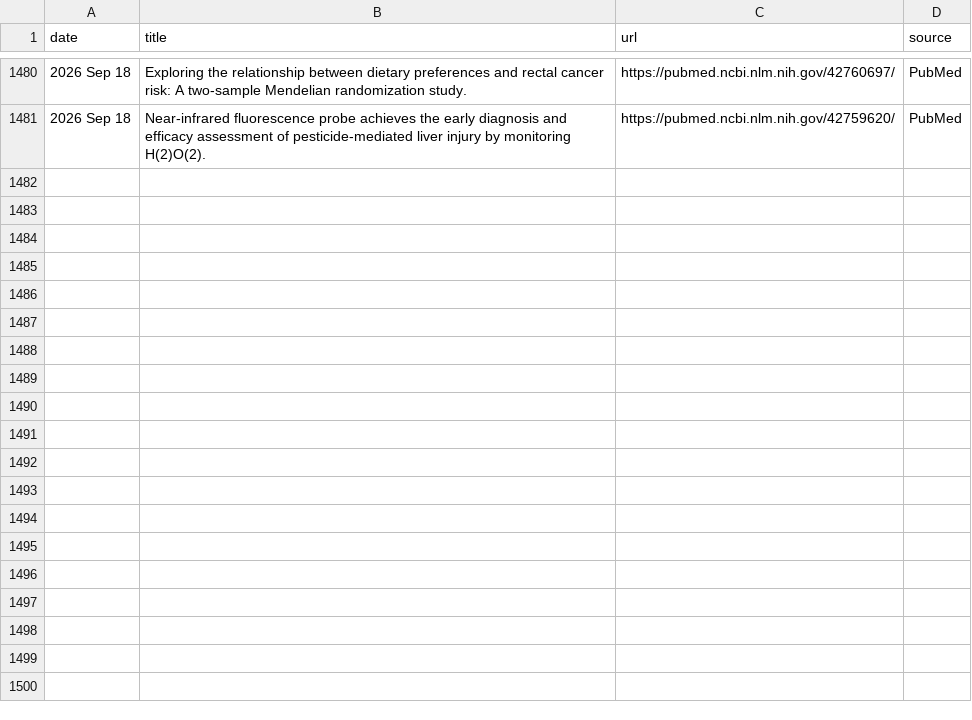
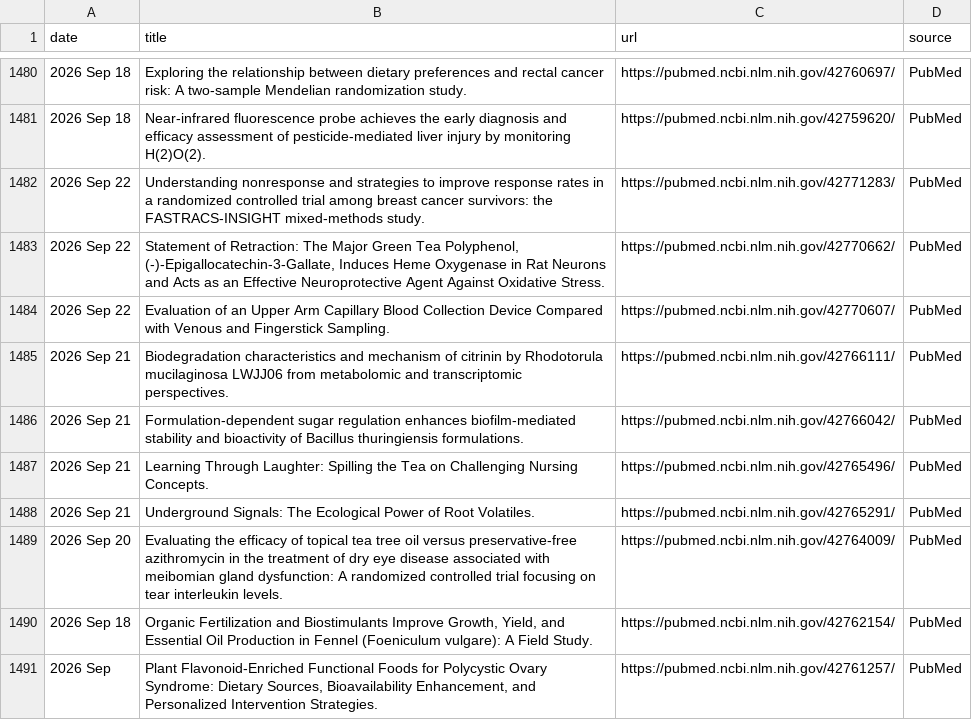
Before and after one commit to Coma4130/tea-scraper, a CSV file: tea_topics.csv, drawn as a sheet; only a part is shown, gaps mark what is left out.

```diff
--- a/tea_topics.csv
+++ b/tea_topics.csv
@@ -1481 +1481,11 @@
 2026 Sep 18,Near-infrared fluorescence probe achieves the early diagnosis and efficacy assessment of pesticide-mediated liver injury by monitoring H(2)O(2).,https://pubmed.ncbi.nlm.nih.gov/42759620/,PubMed
+2026 Sep 22,Understanding nonresponse and strategies to improve response rates in a randomized controlled trial among breast cancer survivors: the FASTRACS-INSIGHT mixed-methods study.,https://pubmed.ncbi.nlm.nih.gov/42771283/,PubMed
+2026 Sep 22,"Statement of Retraction: The Major Green Tea Polyphenol, (-)-Epigallocatechin-3-Gallate, Induces Heme Oxygenase in Rat Neurons and Acts as an Effective Neuroprotective Agent Against Oxidative Stress.",https://pubmed.ncbi.nlm.nih.gov/42770662/,PubMed
+2026 Sep 22,Evaluation of an Upper Arm Capillary Blood Collection Device Compared with Venous and Fingerstick Sampling.,https://pubmed.ncbi.nlm.nih.gov/42770607/,PubMed
+2026 Sep 21,Biodegradation characteristics and mechanism of citrinin by Rhodotorula mucilaginosa LWJJ06 from metabolomic and transcriptomic perspectives.,https://pubmed.ncbi.nlm.nih.gov/42766111/,PubMed
+2026 Sep 21,Formulation-dependent sugar regulation enhances biofilm-mediated stability and bioactivity of Bacillus thuringiensis formulations.,https://pubmed.ncbi.nlm.nih.gov/42766042/,PubMed
+2026 Sep 21,Learning Through Laughter: Spilling the Tea on Challenging Nursing Concepts.,https://pubmed.ncbi.nlm.nih.gov/42765496/,PubMed
+2026 Sep 21,Underground Signals: The Ecological Power of Root Volatiles.,https://pubmed.ncbi.nlm.nih.gov/42765291/,PubMed
+2026 Sep 20,Evaluating the efficacy of topical tea tree oil versus preservative-free azithromycin in the treatment of dry eye disease associated with meibomian gland dysfunction: A randomized controlled trial focusing on tear interleukin levels.,https://pubmed.ncbi.nlm.nih.gov/42764009/,PubMed
+2026 Sep 18,"Organic Fertilization and Biostimulants Improve Growth, Yield, and Essential Oil Production in Fennel (Foeniculum vulgare): A Field Study.",https://pubmed.ncbi.nlm.nih.gov/42762154/,PubMed
+2026 Sep,"Plant Flavonoid-Enriched Functional Foods for Polycystic Ovary Syndrome: Dietary Sources, Bioavailability Enhancement, and Personalized Intervention Strategies.",https://pubmed.ncbi.nlm.nih.gov/42761257/,PubMed
```
